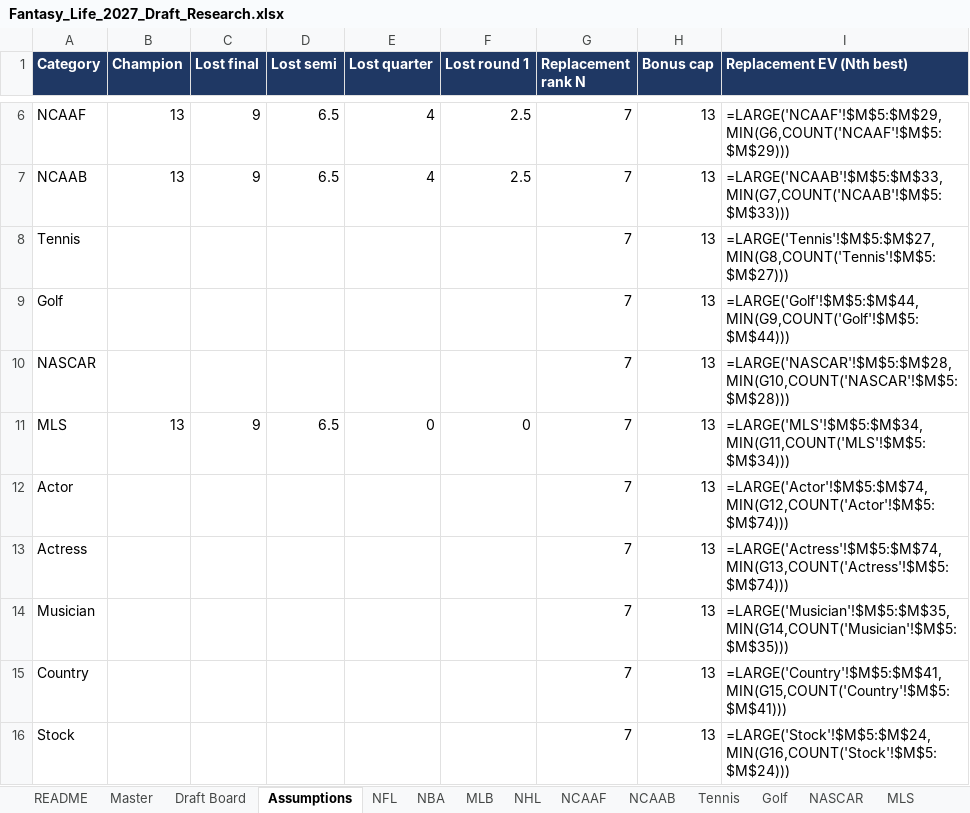
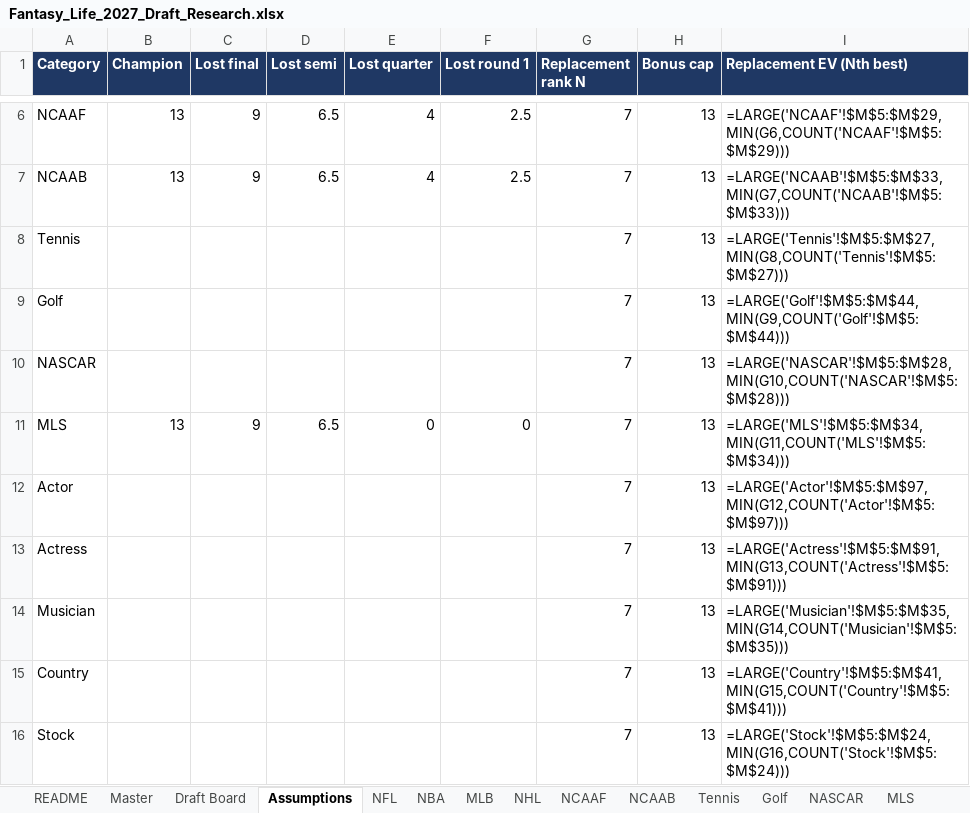
Before and after one commit to akorch16/fantasy_life, an Excel workbook: draft_guide/Fantasy_Life_2027_Draft_Research.xlsx, sheet Assumptions, drawn as a sheet; only a part is shown, gaps mark what is left out; values as stored, in another font and other column widths than the file's, no borders; formulas without a stored value are shown as written; the diff names each change by its address in the sheet, - before the commit and + after, or states it on an @@ line.

```diff
--- a/draft_guide/Fantasy_Life_2027_Draft_Research.xlsx (sheet Assumptions)
+++ b/draft_guide/Fantasy_Life_2027_Draft_Research.xlsx (sheet Assumptions)
-I12 (Replacement EV (Nth best)): =LARGE('Actor'!$M$5:$M$74,MIN(G12,COUNT('Actor'!$M$5:$M$74)))
+I12 (Replacement EV (Nth best)): =LARGE('Actor'!$M$5:$M$97,MIN(G12,COUNT('Actor'!$M$5:$M$97)))
-I13 (Replacement EV (Nth best)): =LARGE('Actress'!$M$5:$M$74,MIN(G13,COUNT('Actress'!$M$5:$M$74)))
+I13 (Replacement EV (Nth best)): =LARGE('Actress'!$M$5:$M$91,MIN(G13,COUNT('Actress'!$M$5:$M$91)))
```
Also changed, not shown: sheet Draft Board, sheet Actor, sheet Actress, sheet Master, 3 other files.
